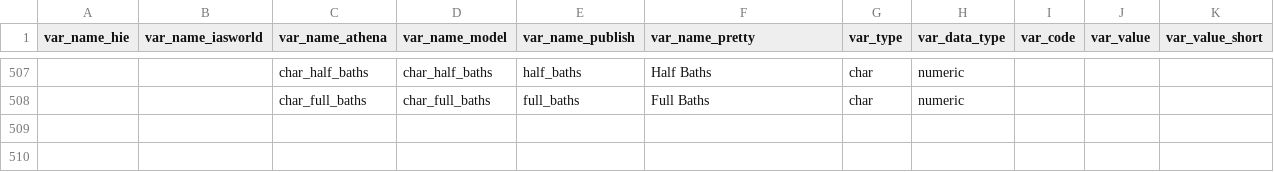
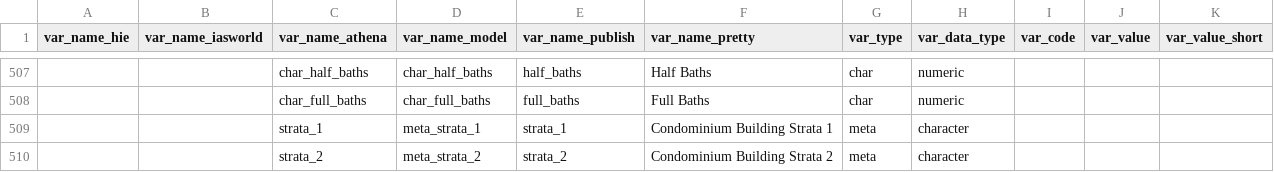
Before and after one commit to ccao-data/ccao, a CSV file: data-raw/vars_dict.csv, drawn as a sheet; only a part is shown, gaps mark what is left out; the diff names each change by its address in the sheet, - before the commit and + after, or states it on an @@ line.

Commit message:
Add strata columns back to vars_dict

```diff
--- a/data-raw/vars_dict.csv
+++ b/data-raw/vars_dict.csv
+row 509:  |  | strata_1 | meta_strata_1 | strata_1 | Condominium Building Strata 1 | meta | character
+row 510:  |  | strata_2 | meta_strata_2 | strata_2 | Condominium Building Strata 2 | meta | character
```
Also changed, not shown: 1 other file.
